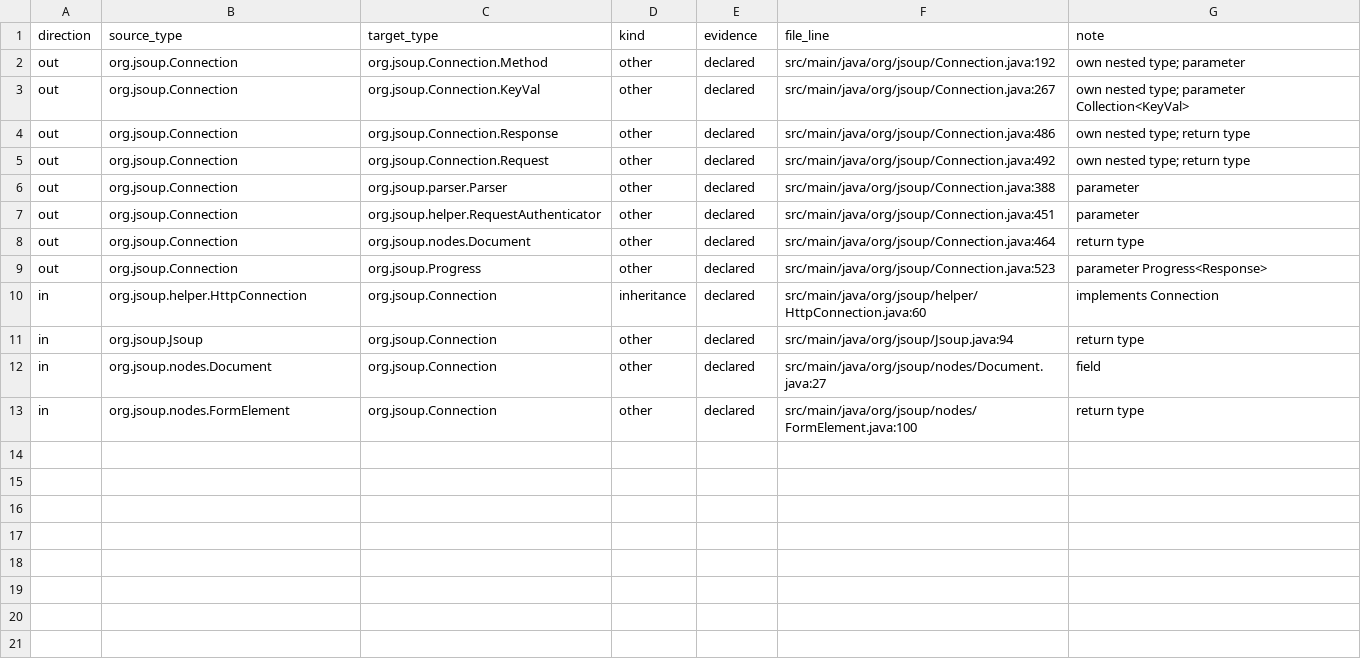
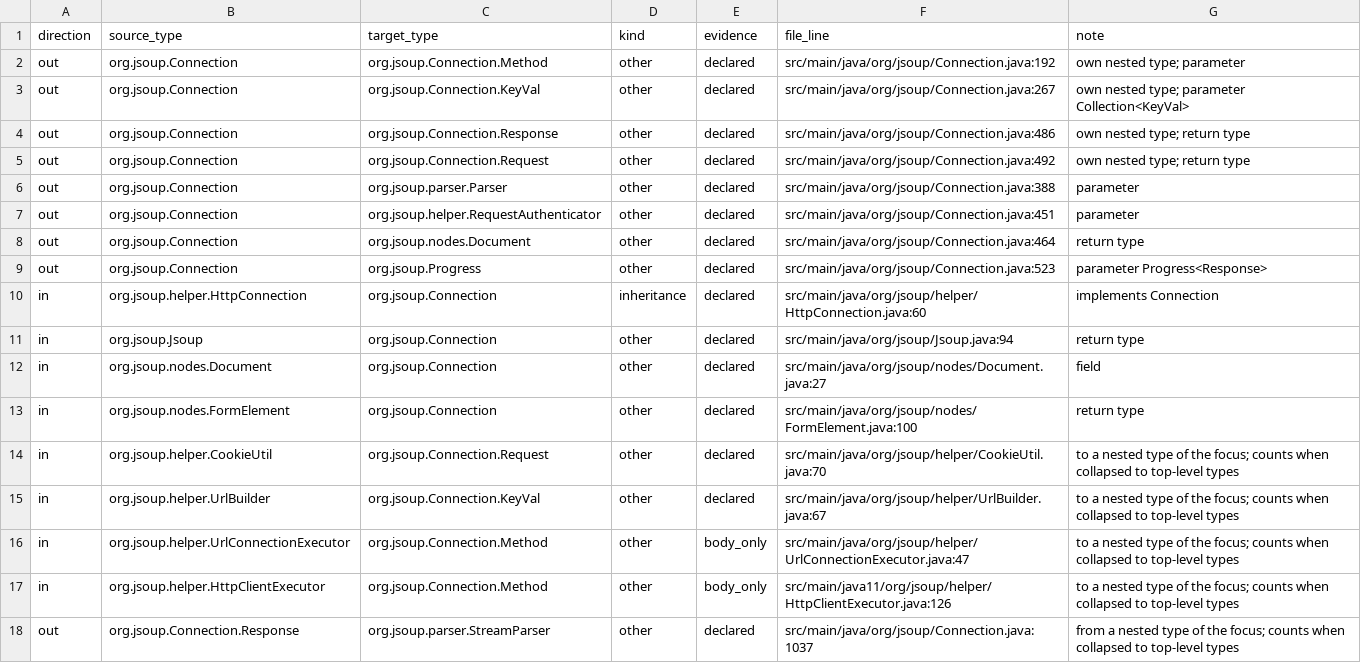
Before and after one commit to devgyurak/draftsman, a CSV file: bench/labels/denominators/jsoup/Connection.csv, drawn as a sheet; the diff names each change by its address in the sheet, - before the commit and + after, or states it on an @@ line.

```diff
--- a/bench/labels/denominators/jsoup/Connection.csv
+++ b/bench/labels/denominators/jsoup/Connection.csv
+row 14: in | org.jsoup.helper.CookieUtil | org.jsoup.Connection.Request | other | declared | src/main/java/org/jsoup/helper/CookieUtil.java:70 | to a nested type of the focus; counts when collapsed to top-level types
+row 15: in | org.jsoup.helper.UrlBuilder | org.jsoup.Connection.KeyVal | other | declared | src/main/java/org/jsoup/helper/UrlBuilder.java:67 | to a nested type of the focus; counts when collapsed to top-level types
+row 16: in | org.jsoup.helper.UrlConnectionExecutor | org.jsoup.Connection.Method | other | body_only | src/main/java/org/jsoup/helper/UrlConnectionExecutor.java:47 | to a nested type of the focus; counts when collapsed to top-level types
+row 17: in | org.jsoup.helper.HttpClientExecutor | org.jsoup.Connection.Method | other | body_only | src/main/java11/org/jsoup/helper/HttpClientExecutor.java:126 | to a nested type of the focus; counts when collapsed to top-level types
+row 18: out | org.jsoup.Connection.Response | org.jsoup.parser.StreamParser | other | declared | src/main/java/org/jsoup/Connection.java:1037 | from a nested type of the focus; counts when collapsed to top-level types
```
Also changed, not shown: 6 other files.
